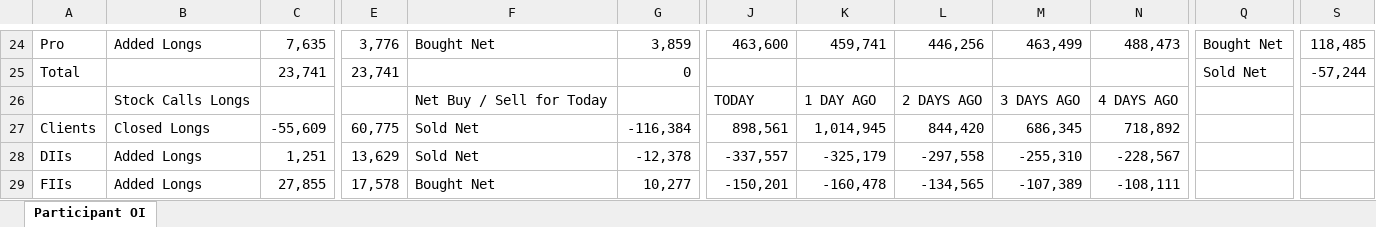
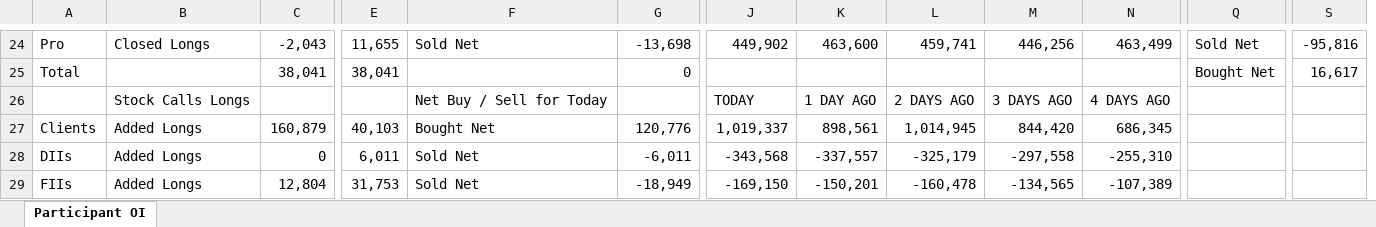
Before and after one commit to sunildeesu/sunilOI, an Excel workbook: participant_oi.xlsx, sheet Participant OI, drawn as a sheet; only a part is shown, gaps mark what is left out; values as stored, in another font and other column widths than the file's, no cell formats; removed rows and columns are numbered as before the commit, all else as after; the diff covers the shown part only; the diff names each change by its address in the sheet, - before the commit and + after, or states it on an @@ line.

Commit message:
Update participant OI report - 2026-10-12

```diff
--- a/participant_oi.xlsx (sheet Participant OI)
+++ b/participant_oi.xlsx (sheet Participant OI)
+column J, rows 24-29: 449,902 |  | TODAY | 1,019,337 | -343,568 | -169,150
-column N, rows 24-29: 488,473 |  | 4 DAYS AGO | 718,892 | -228,567 | -108,111
-B24: Added Longs
+B24: Closed Longs
-C24: 7,635
+C24: -2,043
-E24: 3,776
+E24: 11,655
-F24: Bought Net
+F24: Sold Net
-G24: 3,859
+G24: -13,698
-Q24: Bought Net
+Q24: Sold Net
-S24: 118,485
+S24: -95,816
-C25: 23,741
+C25: 38,041
-E25: 23,741
+E25: 38,041
-Q25: Sold Net
+Q25: Bought Net
-S25: -57,244
+S25: 16,617
-K26: TODAY
+K26: 1 DAY AGO
-L26: 1 DAY AGO
+L26: 2 DAYS AGO
-M26: 2 DAYS AGO
+M26: 3 DAYS AGO
-N26: 3 DAYS AGO
+N26: 4 DAYS AGO
-B27: Closed Longs
+B27: Added Longs
-C27: -55,609
+C27: 160,879
-E27: 60,775
+E27: 40,103
-F27: Sold Net
+F27: Bought Net
-G27: -116,384
+G27: 120,776
-C28: 1,251
+C28: 0
-E28: 13,629
+E28: 6,011
-G28: -12,378
+G28: -6,011
-C29: 27,855
+C29: 12,804
-E29: 17,578
+E29: 31,753
-F29: Bought Net
+F29: Sold Net
-G29: 10,277
+G29: -18,949
```
Also changed, not shown: 4 added rows, 4 removed rows and 201 edited cells elsewhere in this sheet, cell formats, 1 other file.
